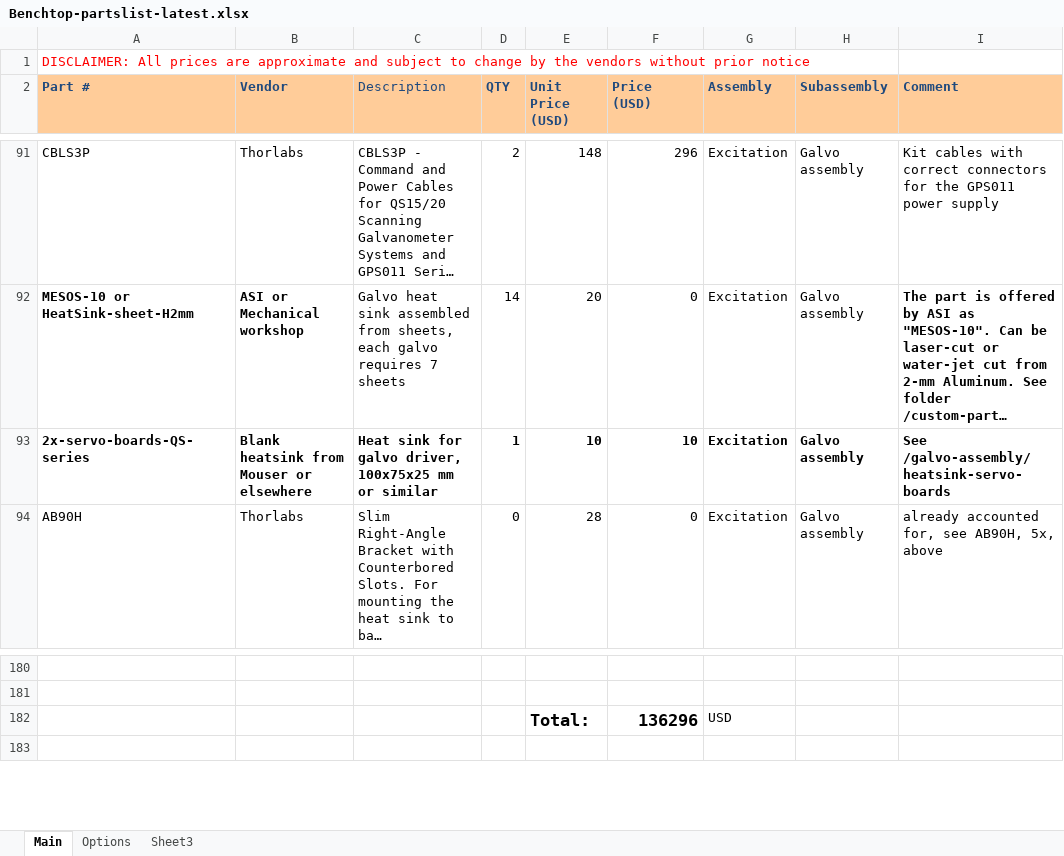
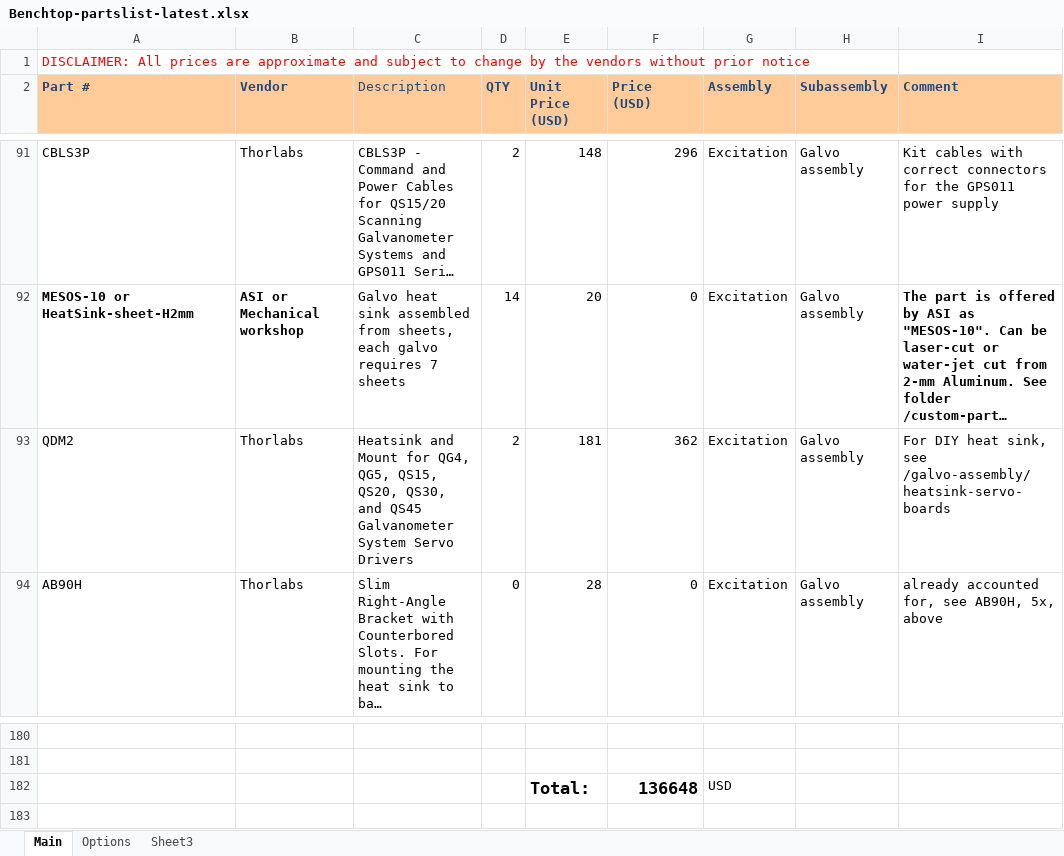
Before and after one commit to mesoSPIM/benchtop-hardware, an Excel workbook: Benchtop-2024(default-version)/parts-list/Benchtop-partslist-latest.xlsx, sheet Main, drawn as a sheet; only a part is shown, gaps mark what is left out; long unchanged cells end in …; values as stored, in another font and other column widths than the file's, no borders; removed rows and columns are numbered as before the commit, all else as after; the diff names each change by its address in the sheet, - before the commit and + after, or states it on an @@ line.

Commit message:
add heatsinks 2X QDM2 from Thorlabs

```diff
--- a/Benchtop-2024(default-version)/parts-list/Benchtop-partslist-latest.xlsx (sheet Main)
+++ b/Benchtop-2024(default-version)/parts-list/Benchtop-partslist-latest.xlsx (sheet Main)
-row 93: 2x-servo-boards-QS-series | Blank heatsink from Mouser or elsewhere | Heat sink for galvo driver, 100x75x25 mm or similar | 1 | 10 | 10 | Excitation | Galvo assembly | See /galvo-assembly/heatsink-servo-boards
+row 93: QDM2 | Thorlabs | Heatsink and Mount for QG4, QG5, QS15, QS20, QS30, and QS45 Galvanometer System Servo Drivers | 2 | 181 | 362 | Excitation | Galvo assembly | For DIY heat sink, see /galvo-assembly/heatsink-servo-boards
-F182 (Price (USD)): 136296
+F182 (Price (USD)): 136648
```
